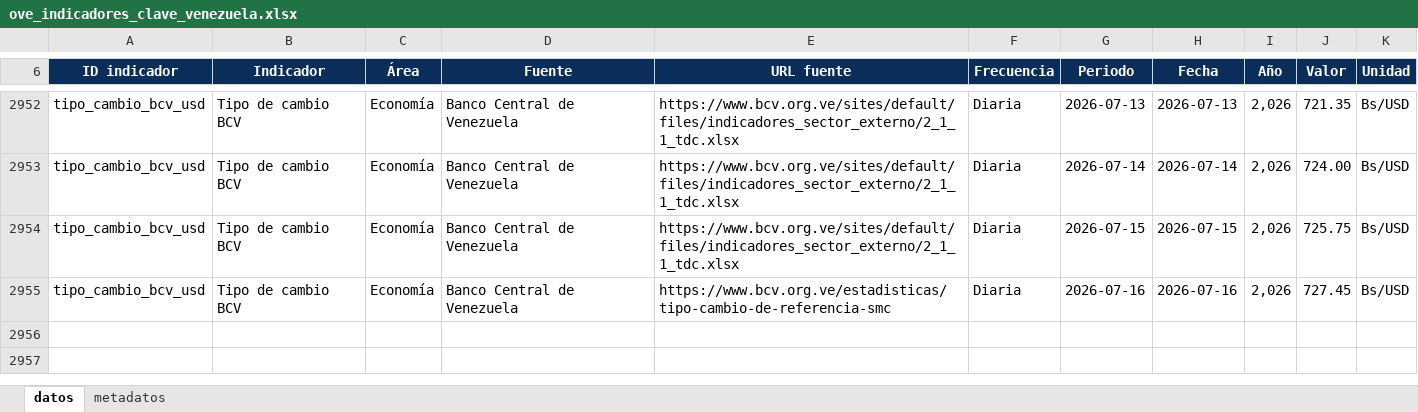
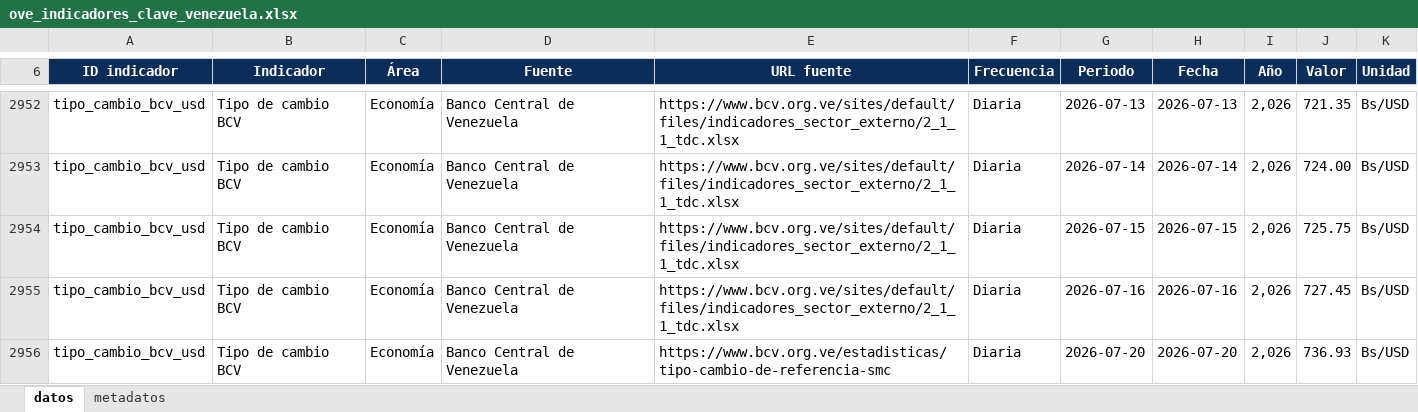
Before and after one commit to CarlosMarzol/OVE-web-github, an Excel workbook: assets/data/indicadores-clave/ove_indicadores_clave_venezuela.xlsx, sheet datos, drawn as a sheet; only a part is shown, gaps mark what is left out; values as stored, in another font and other column widths than the file's, no borders; charts and pictures not drawn; the diff names each change by its address in the sheet, - before the commit and + after, or states it on an @@ line.

```diff
--- a/assets/data/indicadores-clave/ove_indicadores_clave_venezuela.xlsx (sheet datos)
+++ b/assets/data/indicadores-clave/ove_indicadores_clave_venezuela.xlsx (sheet datos)
-E2955 (URL fuente): https://www.bcv.org.ve/estadisticas/tipo-cambio-de-referencia-smc
+E2955 (URL fuente): https://www.bcv.org.ve/sites/default/files/indicadores_sector_externo/2_1_1_tdc.xlsx
+row 2956: tipo_cambio_bcv_usd | Tipo de cambio BCV | Economía | Banco Central de Venezuela | https://www.bcv.org.ve/estadisticas/tipo-cambio-de-referencia-smc | Diaria | 2026-07-20 | 2026-07-20 | 2,026 | 736.93 | Bs/USD
```
Also changed, not shown: sheet metadatos, assets/data/bcv/excel/ove_bcv_tipo_cambio_referencia_smc.xlsx, assets/data/bcv/excel/ove_bcv_tipo_cambio_usd.xlsx, 7 other files.
